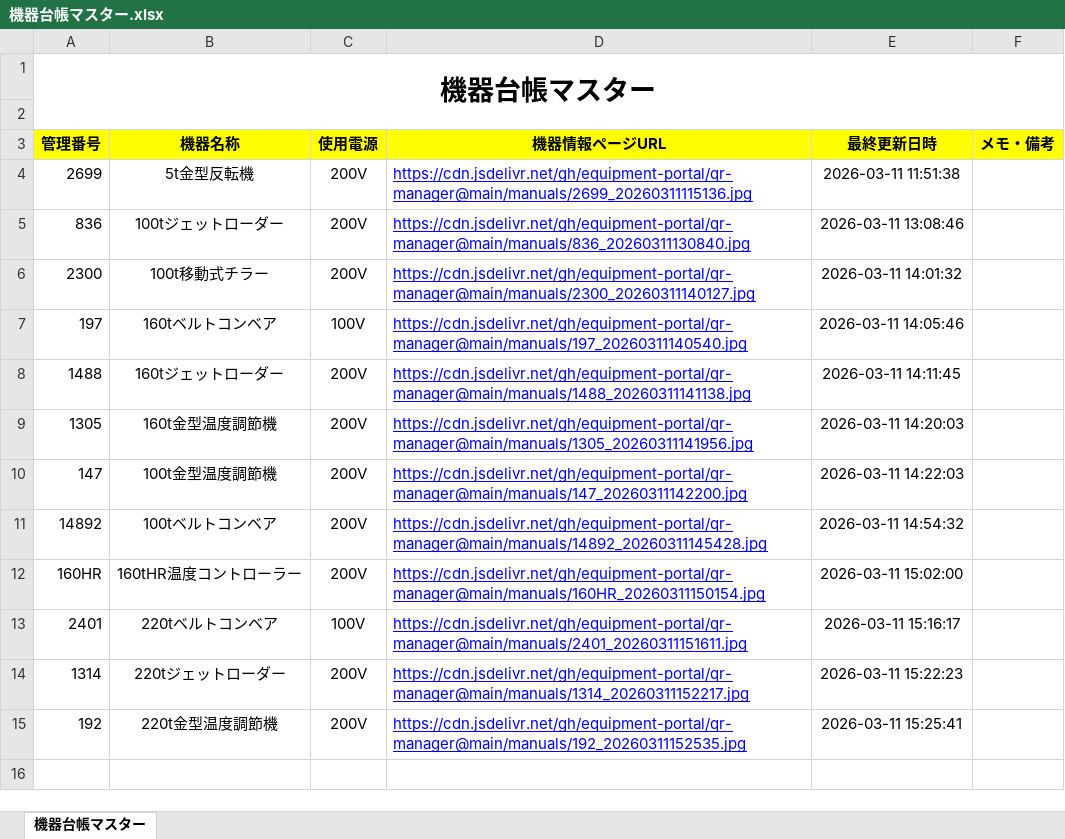
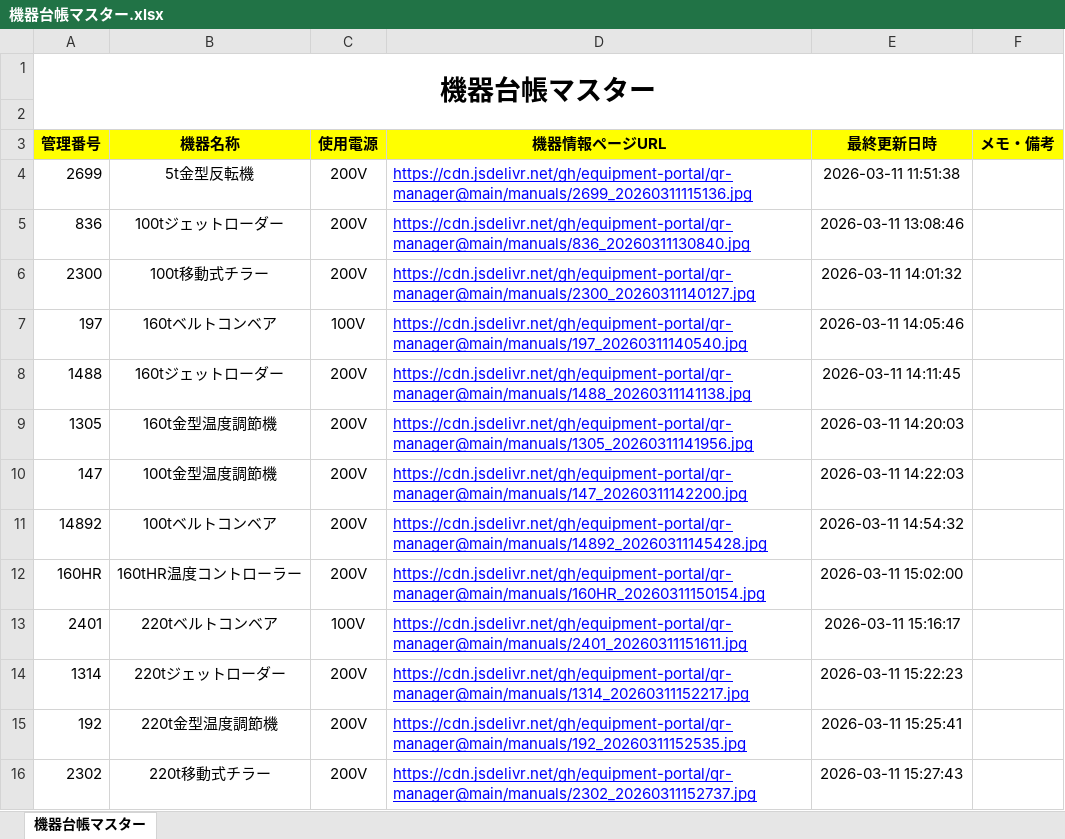
Before and after one commit to equipment-portal/qr-manager, an Excel workbook: ledger/機器台帳マスター.xlsx, sheet 機器台帳マスター, drawn as a sheet; values as stored, in another font and other column widths than the file's, no borders; the diff names each change by its address in the sheet, - before the commit and + after, or states it on an @@ line.

Commit message:
Update Master Ledger

```diff
--- a/ledger/機器台帳マスター.xlsx (sheet 機器台帳マスター)
+++ b/ledger/機器台帳マスター.xlsx (sheet 機器台帳マスター)
+row 16: 2302 | 220t移動式チラー | 200V | https://cdn.jsdelivr.net/gh/equipment-portal/qr-manager@main/manuals/2302_20260311152737.jpg | 2026-03-11 15:27:43
```
